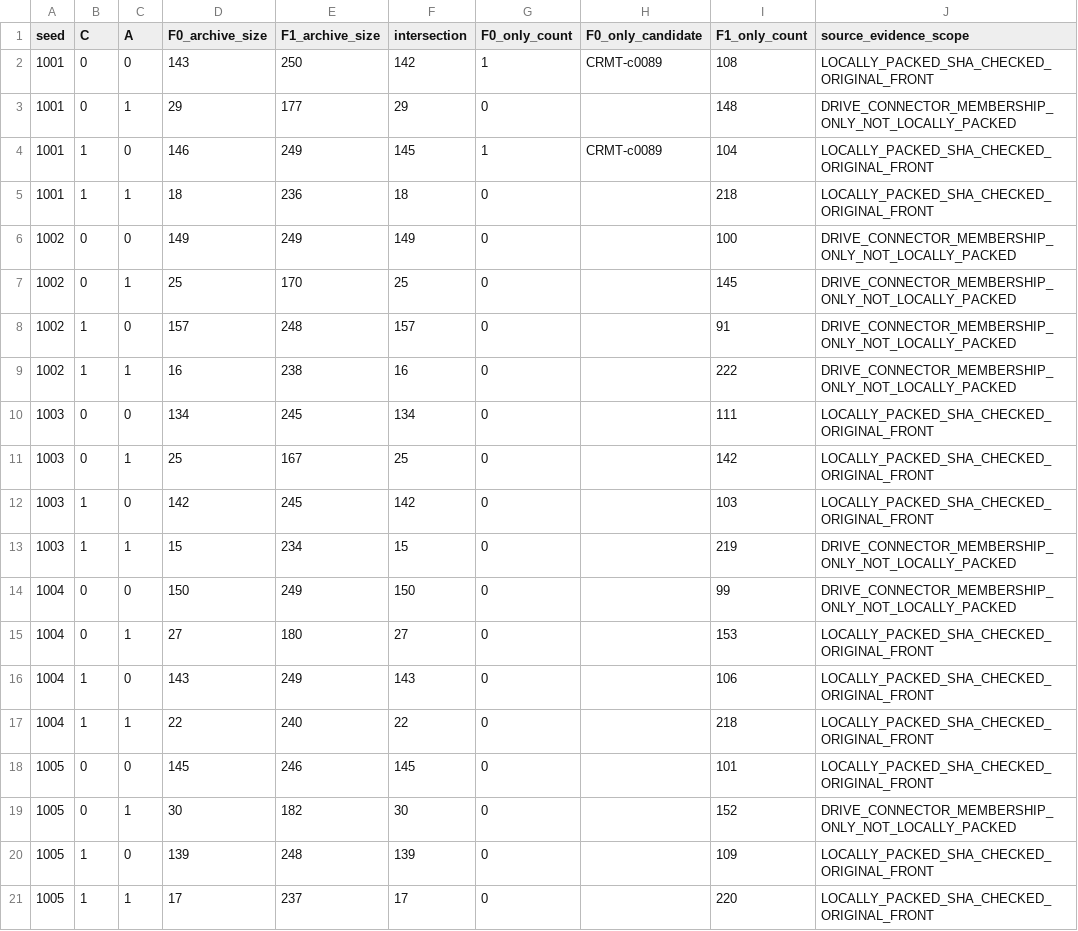
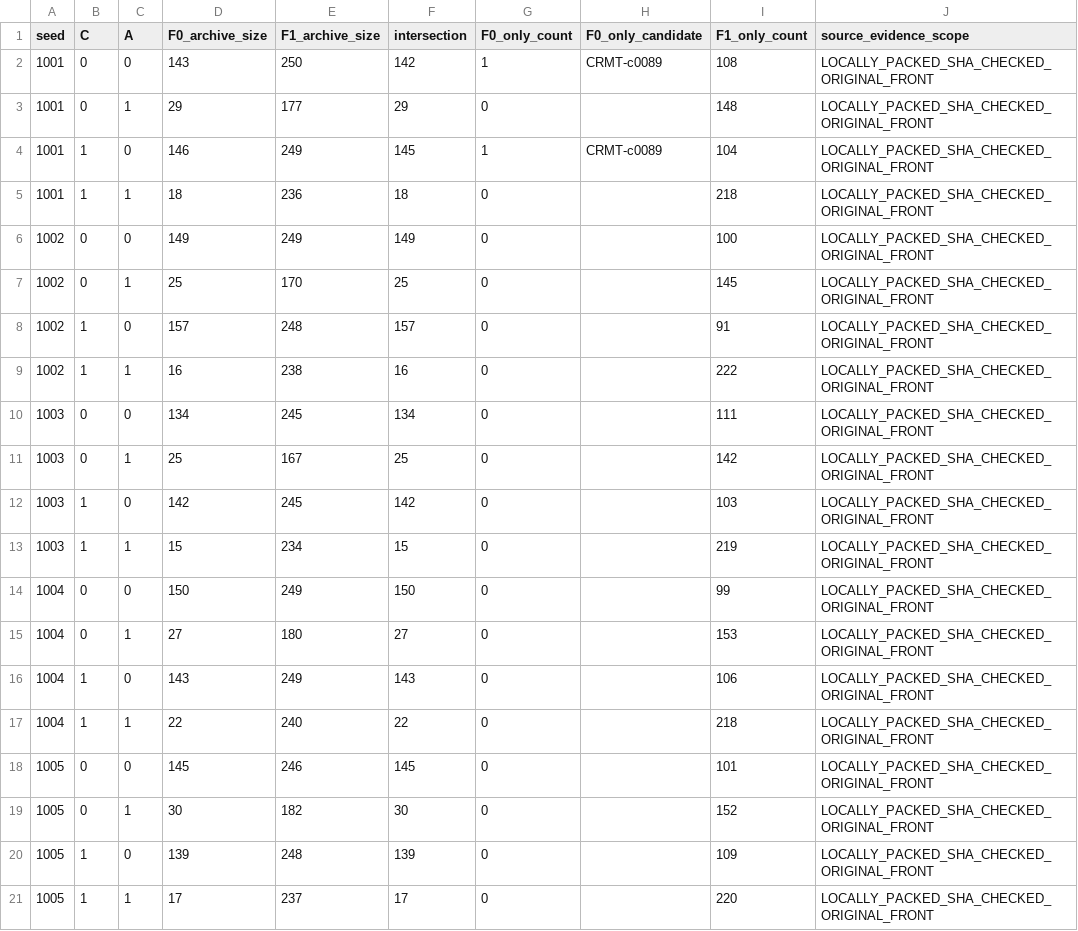
Before and after one commit to ErcanErkalkan/confidence-aware-robust-edge-ems, a CSV file: reproducibility/r18_archive_membership_20261024/R18_MEMBERSHIP_20.csv, drawn as a sheet.

Commit message:
data(crmt): R18 v2 locally SHA verify 20/20 source archive pairs

```diff
--- a/reproducibility/r18_archive_membership_20261024/R18_MEMBERSHIP_20.csv
+++ b/reproducibility/r18_archive_membership_20261024/R18_MEMBERSHIP_20.csv
@@ -2,9 +2,9 @@ seed,C,A,F0_archive_size,F1_archive_size,intersection,F0_only_count,F0_only_cand
 1001,0,0,143,250,142,1,CRMT-c0089,108,LOCALLY_PACKED_SHA_CHECKED_ORIGINAL_FRONT
-1001,0,1,29,177,29,0,,148,DRIVE_CONNECTOR_MEMBERSHIP_ONLY_NOT_LOCALLY_PACKED
+1001,0,1,29,177,29,0,,148,LOCALLY_PACKED_SHA_CHECKED_ORIGINAL_FRONT
 1001,1,0,146,249,145,1,CRMT-c0089,104,LOCALLY_PACKED_SHA_CHECKED_ORIGINAL_FRONT
 1001,1,1,18,236,18,0,,218,LOCALLY_PACKED_SHA_CHECKED_ORIGINAL_FRONT
-1002,0,0,149,249,149,0,,100,DRIVE_CONNECTOR_MEMBERSHIP_ONLY_NOT_LOCALLY_PACKED
-1002,0,1,25,170,25,0,,145,DRIVE_CONNECTOR_MEMBERSHIP_ONLY_NOT_LOCALLY_PACKED
-1002,1,0,157,248,157,0,,91,DRIVE_CONNECTOR_MEMBERSHIP_ONLY_NOT_LOCALLY_PACKED
-1002,1,1,16,238,16,0,,222,DRIVE_CONNECTOR_MEMBERSHIP_ONLY_NOT_LOCALLY_PACKED
+1002,0,0,149,249,149,0,,100,LOCALLY_PACKED_SHA_CHECKED_ORIGINAL_FRONT
+1002,0,1,25,170,25,0,,145,LOCALLY_PACKED_SHA_CHECKED_ORIGINAL_FRONT
+1002,1,0,157,248,157,0,,91,LOCALLY_PACKED_SHA_CHECKED_ORIGINAL_FRONT
+1002,1,1,16,238,16,0,,222,LOCALLY_PACKED_SHA_CHECKED_ORIGINAL_FRONT
 1003,0,0,134,245,134,0,,111,LOCALLY_PACKED_SHA_CHECKED_ORIGINAL_FRONT
@@ -12,4 +12,4 @@ seed,C,A,F0_archive_size,F1_archive_size,intersection,F0_only_count,F0_only_cand
 1003,1,0,142,245,142,0,,103,LOCALLY_PACKED_SHA_CHECKED_ORIGINAL_FRONT
-1003,1,1,15,234,15,0,,219,DRIVE_CONNECTOR_MEMBERSHIP_ONLY_NOT_LOCALLY_PACKED
-1004,0,0,150,249,150,0,,99,DRIVE_CONNECTOR_MEMBERSHIP_ONLY_NOT_LOCALLY_PACKED
+1003,1,1,15,234,15,0,,219,LOCALLY_PACKED_SHA_CHECKED_ORIGINAL_FRONT
+1004,0,0,150,249,150,0,,99,LOCALLY_PACKED_SHA_CHECKED_ORIGINAL_FRONT
 1004,0,1,27,180,27,0,,153,LOCALLY_PACKED_SHA_CHECKED_ORIGINAL_FRONT
@@ -18,3 +18,3 @@ seed,C,A,F0_archive_size,F1_archive_size,intersection,F0_only_count,F0_only_cand
 1005,0,0,145,246,145,0,,101,LOCALLY_PACKED_SHA_CHECKED_ORIGINAL_FRONT
-1005,0,1,30,182,30,0,,152,DRIVE_CONNECTOR_MEMBERSHIP_ONLY_NOT_LOCALLY_PACKED
+1005,0,1,30,182,30,0,,152,LOCALLY_PACKED_SHA_CHECKED_ORIGINAL_FRONT
 1005,1,0,139,248,139,0,,109,LOCALLY_PACKED_SHA_CHECKED_ORIGINAL_FRONT
```
